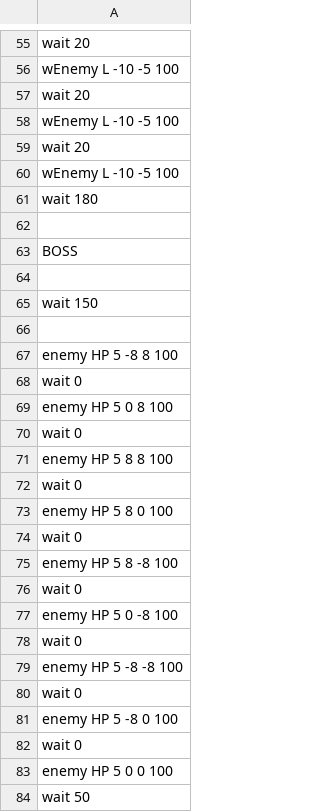
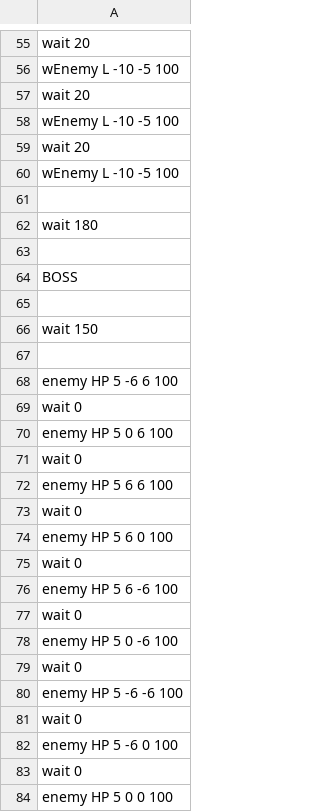
Before and after one commit to IguchiShunpei/MyGame, a CSV file: Resources/csv/enemyPop.csv, drawn as a sheet; only a part is shown, gaps mark what is left out; the shorter side is filled out with more unchanged rows.

```diff
--- a/Resources/csv/enemyPop.csv
+++ b/Resources/csv/enemyPop.csv
@@ -60,2 +60,3 @@ wait 20
 wEnemy L -10 -5 100
+
 wait 180
@@ -66,17 +67,17 @@ wait 150
 
-enemy HP 5 -8 8 100
+enemy HP 5 -6 6 100
 wait 0
-enemy HP 5 0 8 100
+enemy HP 5 0 6 100
 wait 0
-enemy HP 5 8 8 100
+enemy HP 5 6 6 100
 wait 0
-enemy HP 5 8 0 100
+enemy HP 5 6 0 100
 wait 0
-enemy HP 5 8 -8 100
+enemy HP 5 6 -6 100
 wait 0
-enemy HP 5 0 -8 100
+enemy HP 5 0 -6 100
 wait 0
-enemy HP 5 -8 -8 100
+enemy HP 5 -6 -6 100
 wait 0
-enemy HP 5 -8 0 100
+enemy HP 5 -6 0 100
 wait 0
```
Also changed, not shown: 16 other files.
